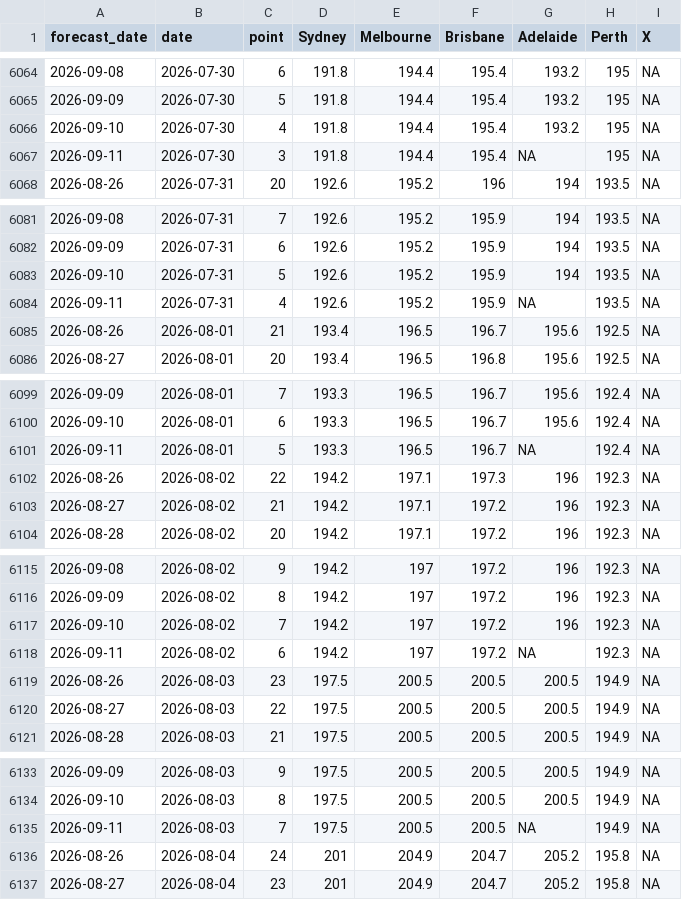
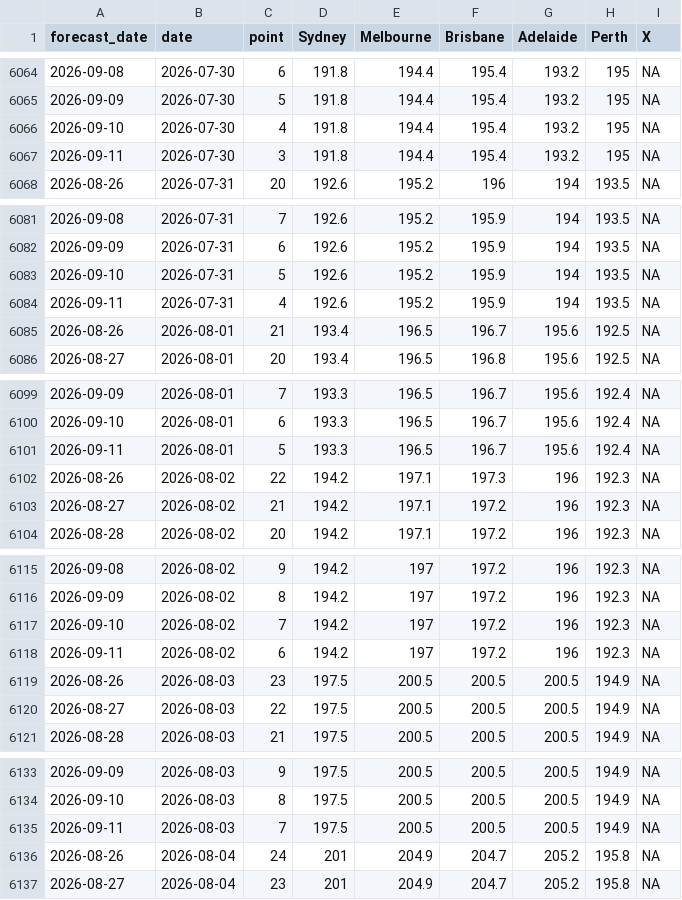
Before and after one commit to MMF-27/taylor-tour-tracker, a CSV file: data/petrol_prices.csv, drawn as a sheet; only a part is shown, gaps mark what is left out; the diff covers the shown part only.

```diff
--- a/data/petrol_prices.csv
+++ b/data/petrol_prices.csv
@@ -6066,3 +6066,3 @@
 2026-09-10,2026-07-30,4,191.8,194.4,195.4,193.2,195,NA
-2026-09-11,2026-07-30,3,191.8,194.4,195.4,NA,195,NA
+2026-09-11,2026-07-30,3,191.8,194.4,195.4,193.2,195,NA
 2026-08-26,2026-07-31,20,192.6,195.2,196,194,193.5,NA
@@ -6083,3 +6083,3 @@
 2026-09-10,2026-07-31,5,192.6,195.2,195.9,194,193.5,NA
-2026-09-11,2026-07-31,4,192.6,195.2,195.9,NA,193.5,NA
+2026-09-11,2026-07-31,4,192.6,195.2,195.9,194,193.5,NA
 2026-08-26,2026-08-01,21,193.4,196.5,196.7,195.6,192.5,NA
@@ -6100,3 +6100,3 @@
 2026-09-10,2026-08-01,6,193.3,196.5,196.7,195.6,192.4,NA
-2026-09-11,2026-08-01,5,193.3,196.5,196.7,NA,192.4,NA
+2026-09-11,2026-08-01,5,193.3,196.5,196.7,195.6,192.4,NA
 2026-08-26,2026-08-02,22,194.2,197.1,197.3,196,192.3,NA
@@ -6117,3 +6117,3 @@
 2026-09-10,2026-08-02,7,194.2,197,197.2,196,192.3,NA
-2026-09-11,2026-08-02,6,194.2,197,197.2,NA,192.3,NA
+2026-09-11,2026-08-02,6,194.2,197,197.2,196,192.3,NA
 2026-08-26,2026-08-03,23,197.5,200.5,200.5,200.5,194.9,NA
@@ -6134,3 +6134,3 @@
 2026-09-10,2026-08-03,8,197.5,200.5,200.5,200.5,194.9,NA
-2026-09-11,2026-08-03,7,197.5,200.5,200.5,NA,194.9,NA
+2026-09-11,2026-08-03,7,197.5,200.5,200.5,200.5,194.9,NA
 2026-08-26,2026-08-04,24,201,204.9,204.7,205.2,195.8,NA
```
Also changed, not shown: 40 edited cells elsewhere in this file, 2 other files.
